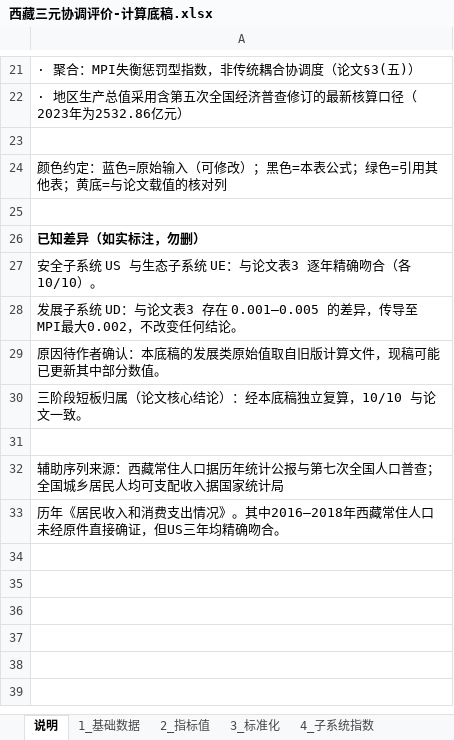
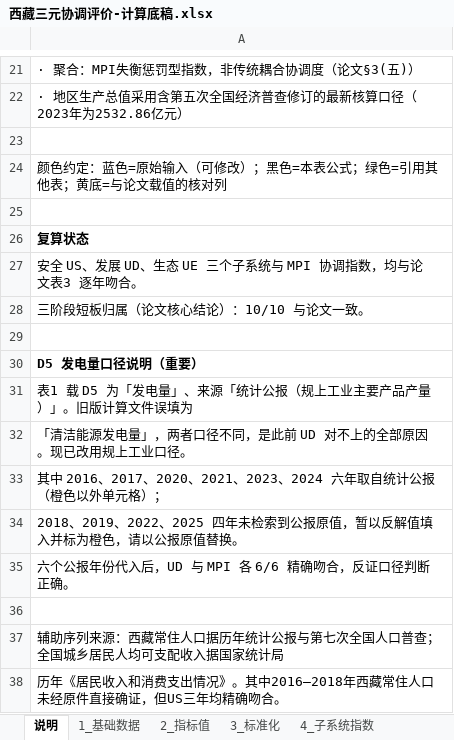
Before and after one commit to brinnaecker-del/123, an Excel workbook: workbook/西藏三元协调评价-计算底稿.xlsx, sheet 说明, drawn as a sheet; only a part is shown, gaps mark what is left out; values as stored, in another font and other column widths than the file's, no borders; addresses are those after the commit; the diff names each change by its address in the sheet, - before the commit and + after, or states it on an @@ line.

```diff
--- a/workbook/西藏三元协调评价-计算底稿.xlsx (sheet 说明)
+++ b/workbook/西藏三元协调评价-计算底稿.xlsx (sheet 说明)
-A26: 已知差异（如实标注，勿删）
+A26: 复算状态
-A27: 安全子系统 US 与生态子系统 UE：与论文表3 逐年精确吻合（各10/10）。
+A27: 安全 US、发展 UD、生态 UE 三个子系统与 MPI 协调指数，均与论文表3 逐年吻合。
-A28: 发展子系统 UD：与论文表3 存在 0.001—0.005 的差异，传导至MPI最大0.002，不改变任何结论。
+A28: 三阶段短板归属（论文核心结论）：10/10 与论文一致。
+row 29: (empty)
-A30: 原因待作者确认：本底稿的发展类原始值取自旧版计算文件，现稿可能已更新其中部分数值。
+A30: D5 发电量口径说明（重要）
-A30 bold: off
+A30 bold: on
-A31: 三阶段短板归属（论文核心结论）：经本底稿独立复算，10/10 与论文一致。
+A31: 表1 载 D5 为「发电量」、来源「统计公报（规上工业主要产品产量）」。旧版计算文件误填为
+row 32: 「清洁能源发电量」，两者口径不同，是此前 UD 对不上的全部原因。现已改用规上工业口径。
+row 33: 其中 2016、2017、2020、2021、2023、2024 六年取自统计公报（橙色以外单元格）；
+row 34: 2018、2019、2022、2025 四年未检索到公报原值，暂以反解值填入并标为橙色，请以公报原值替换。
+row 35: 六个公报年份代入后，UD 与 MPI 各 6/6 精确吻合，反证口径判断正确。
```
Also changed, not shown: sheet 1_基础数据, 5 other files.
